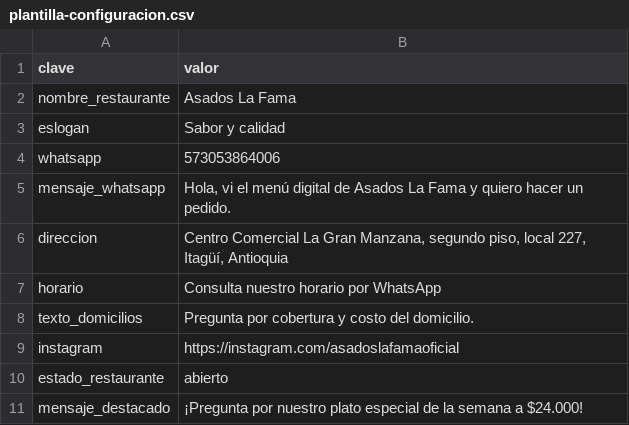
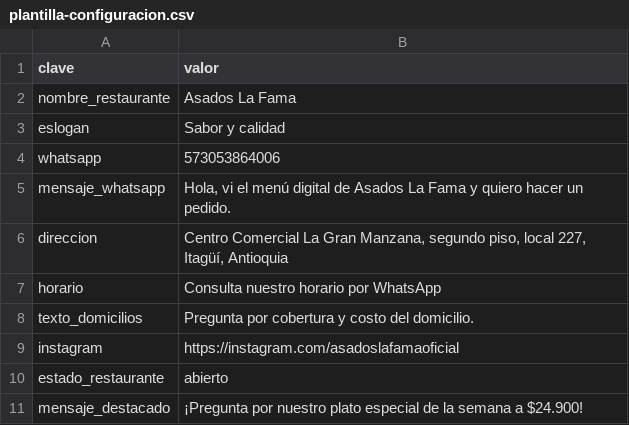
Before and after one commit to juanriosrios444-png/asados-la-fama-menu, a CSV file: plantilla-configuracion.csv, drawn as a sheet.

```diff
--- a/plantilla-configuracion.csv
+++ b/plantilla-configuracion.csv
@@ -10,2 +10,2 @@ instagram,https://instagram.com/asadoslafamaoficial
 estado_restaurante,abierto
-mensaje_destacado,¡Pregunta por nuestro plato especial de la semana a $24.000!
+mensaje_destacado,¡Pregunta por nuestro plato especial de la semana a $24.900!
```
Also changed, not shown: plantilla-productos.csv, 5 other files.
